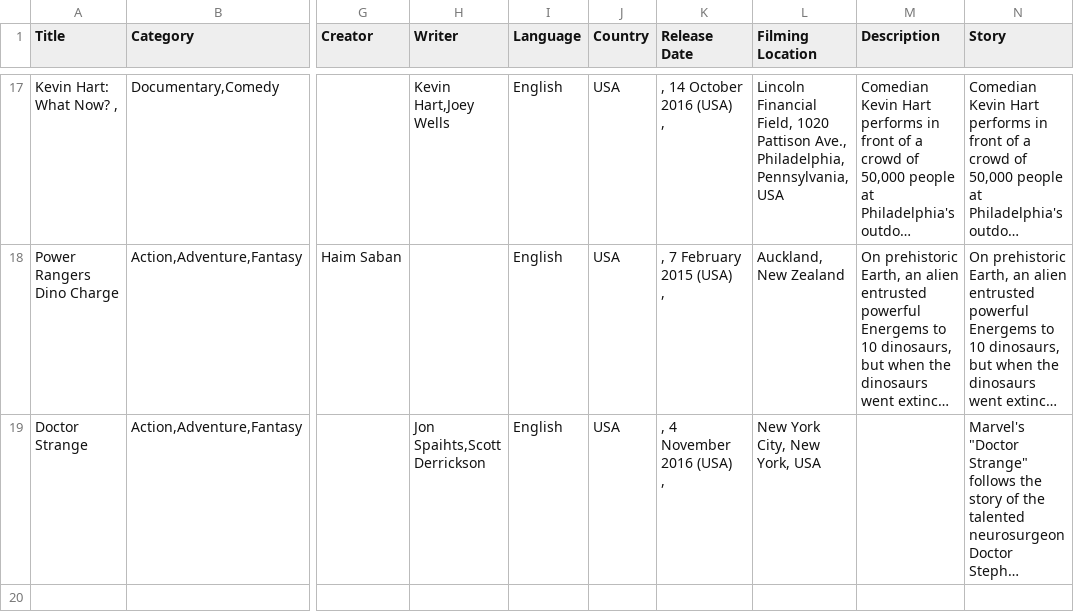
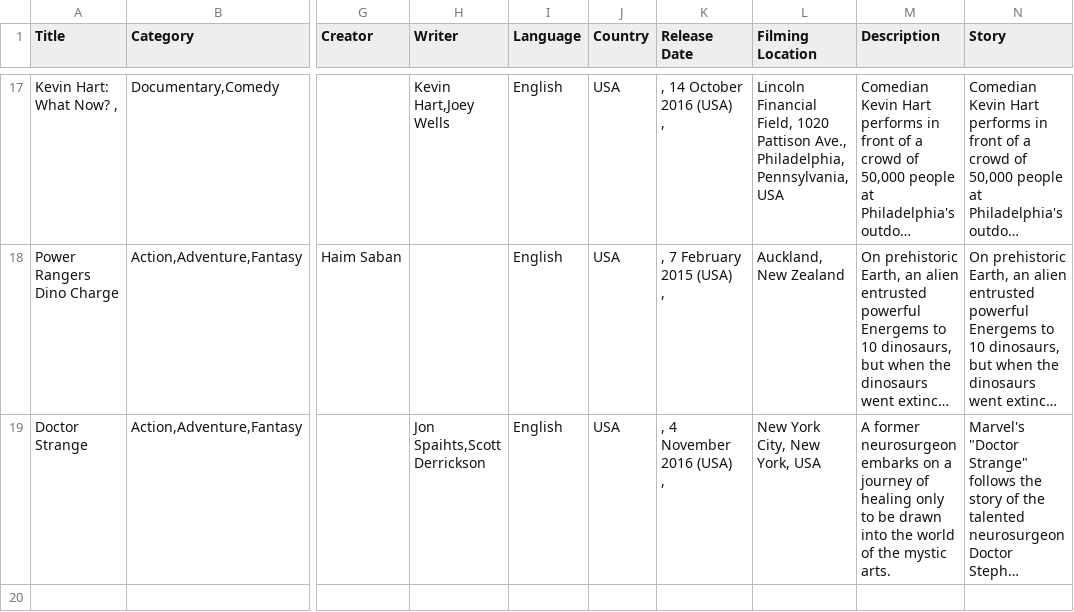
Before and after one commit to xpheal/fooRushProject, a CSV file: IMDB_scrape_data.csv, drawn as a sheet; only a part is shown, gaps mark what is left out; long unchanged cells end in …; the diff covers the shown part only; the diff names each change by its address in the sheet, - before the commit and + after, or states it on an @@ line.

Commit message:
temp

```diff
--- a/IMDB_scrape_data.csv
+++ b/IMDB_scrape_data.csv
-M19 (Description): (empty)
+M19 (Description): A former neurosurgeon embarks on a journey of healing only to be drawn into the world of the mystic arts.
```
Also changed, not shown: 3 edited cells elsewhere in this file.
